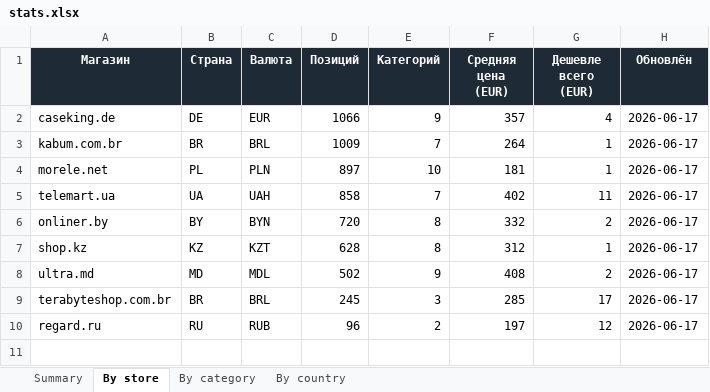
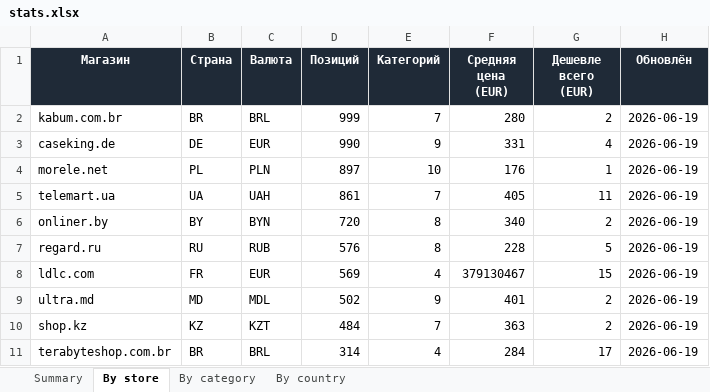
Before and after one commit to Dwarfpt/pcwatt-prices, an Excel workbook: stats.xlsx, sheet By store, drawn as a sheet; values as stored, in another font and other column widths than the file's, no borders; removed rows and columns are numbered as before the commit, all else as after; the diff names each change by its address in the sheet, - before the commit and + after, or states it on an @@ line.

```diff
--- a/stats.xlsx (sheet By store)
+++ b/stats.xlsx (sheet By store)
+row 2: kabum.com.br | BR | BRL | 999 | 7 | 280 | 2 | 2026-06-19
-D3 (Позиций): 1066
+D3 (Позиций): 990
-F3 (Средняя цена (EUR)): 357
+F3 (Средняя цена (EUR)): 331
-H3 (Обновлён): 2026-06-17
+H3 (Обновлён): 2026-06-19
-row 3: kabum.com.br | BR | BRL | 1009 | 7 | 264 | 1 | 2026-06-17
-F4 (Средняя цена (EUR)): 181
+F4 (Средняя цена (EUR)): 176
-H4:H6 (Обновлён): 2026-06-17
+H4:H6 (Обновлён): 2026-06-19
-D5 (Позиций): 858
+D5 (Позиций): 861
-F5 (Средняя цена (EUR)): 402
+F5 (Средняя цена (EUR)): 405
-F6 (Средняя цена (EUR)): 332
+F6 (Средняя цена (EUR)): 340
-row 7: shop.kz | KZ | KZT | 628 | 8 | 312 | 1 | 2026-06-17
+row 7: regard.ru | RU | RUB | 576 | 8 | 228 | 5 | 2026-06-19
+row 8: ldlc.com | FR | EUR | 569 | 4 | 379130467 | 15 | 2026-06-19
-F9 (Средняя цена (EUR)): 408
+F9 (Средняя цена (EUR)): 401
-H9 (Обновлён): 2026-06-17
+H9 (Обновлён): 2026-06-19
+row 10: shop.kz | KZ | KZT | 484 | 7 | 363 | 2 | 2026-06-19
-D11 (Позиций): 245
+D11 (Позиций): 314
-E11 (Категорий): 3
+E11 (Категорий): 4
-F11 (Средняя цена (EUR)): 285
+F11 (Средняя цена (EUR)): 284
-H11 (Обновлён): 2026-06-17
+H11 (Обновлён): 2026-06-19
-row 10: regard.ru | RU | RUB | 96 | 2 | 197 | 12 | 2026-06-17
```
Also changed, not shown: sheet By category, sheet By country, sheet Summary, 3 other files.
